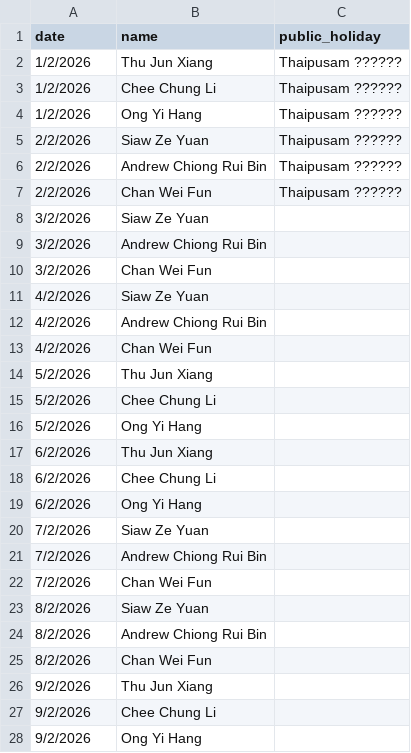
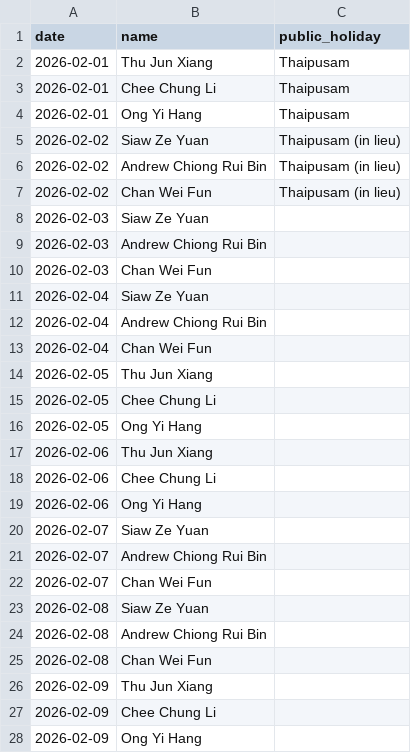
Before and after one commit to Kevin-QA/webhook, a CSV file: duty_roster.csv, drawn as a sheet; only a part is shown; the diff covers the shown part only.

Commit message:
update cvs

```diff
--- a/duty_roster.csv
+++ b/duty_roster.csv
@@ -1,28 +1,28 @@
 date,name,public_holiday
-1/2/2026,Thu Jun Xiang,Thaipusam ??????
-1/2/2026,Chee Chung Li,Thaipusam ??????
-1/2/2026,Ong Yi Hang,Thaipusam ??????
-2/2/2026,Siaw Ze Yuan,Thaipusam ??????
-2/2/2026,Andrew Chiong Rui Bin,Thaipusam ??????
-2/2/2026,Chan Wei Fun,Thaipusam ??????
-3/2/2026,Siaw Ze Yuan,
-3/2/2026,Andrew Chiong Rui Bin,
-3/2/2026,Chan Wei Fun,
-4/2/2026,Siaw Ze Yuan,
-4/2/2026,Andrew Chiong Rui Bin,
-4/2/2026,Chan Wei Fun,
-5/2/2026,Thu Jun Xiang,
-5/2/2026,Chee Chung Li,
-5/2/2026,Ong Yi Hang,
-6/2/2026,Thu Jun Xiang,
-6/2/2026,Chee Chung Li,
-6/2/2026,Ong Yi Hang,
-7/2/2026,Siaw Ze Yuan,
-7/2/2026,Andrew Chiong Rui Bin,
-7/2/2026,Chan Wei Fun,
-8/2/2026,Siaw Ze Yuan,
-8/2/2026,Andrew Chiong Rui Bin,
-8/2/2026,Chan Wei Fun,
-9/2/2026,Thu Jun Xiang,
-9/2/2026,Chee Chung Li,
-9/2/2026,Ong Yi Hang,
+2026-02-01,Thu Jun Xiang,Thaipusam
+2026-02-01,Chee Chung Li,Thaipusam
+2026-02-01,Ong Yi Hang,Thaipusam
+2026-02-02,Siaw Ze Yuan,Thaipusam (in lieu)
+2026-02-02,Andrew Chiong Rui Bin,Thaipusam (in lieu)
+2026-02-02,Chan Wei Fun,Thaipusam (in lieu)
+2026-02-03,Siaw Ze Yuan,
+2026-02-03,Andrew Chiong Rui Bin,
+2026-02-03,Chan Wei Fun,
+2026-02-04,Siaw Ze Yuan,
+2026-02-04,Andrew Chiong Rui Bin,
+2026-02-04,Chan Wei Fun,
+2026-02-05,Thu Jun Xiang,
+2026-02-05,Chee Chung Li,
+2026-02-05,Ong Yi Hang,
+2026-02-06,Thu Jun Xiang,
+2026-02-06,Chee Chung Li,
+2026-02-06,Ong Yi Hang,
+2026-02-07,Siaw Ze Yuan,
+2026-02-07,Andrew Chiong Rui Bin,
+2026-02-07,Chan Wei Fun,
+2026-02-08,Siaw Ze Yuan,
+2026-02-08,Andrew Chiong Rui Bin,
+2026-02-08,Chan Wei Fun,
+2026-02-09,Thu Jun Xiang,
+2026-02-09,Chee Chung Li,
+2026-02-09,Ong Yi Hang,
```
Also changed, not shown: 49 edited cells elsewhere in this file.
